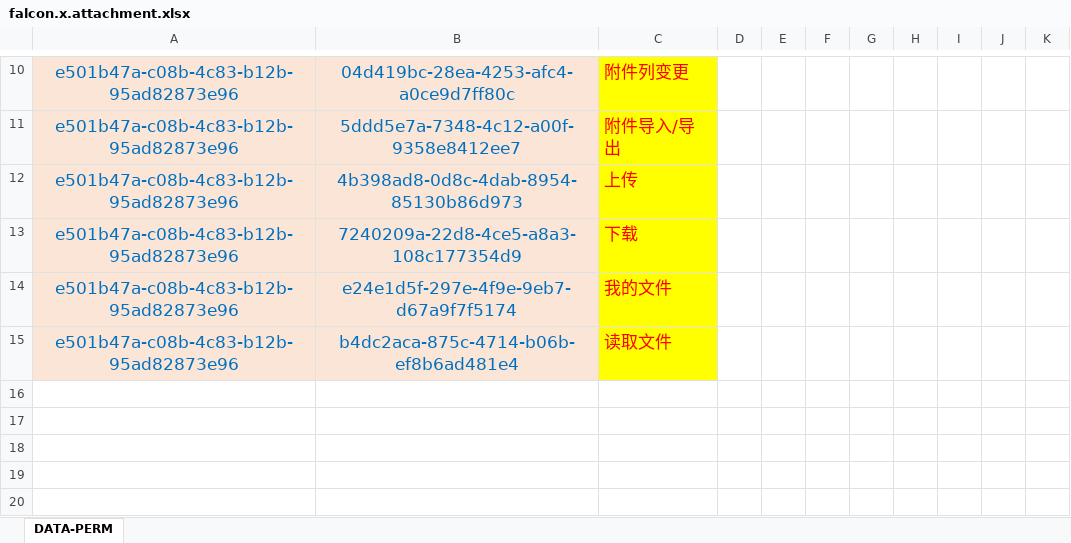
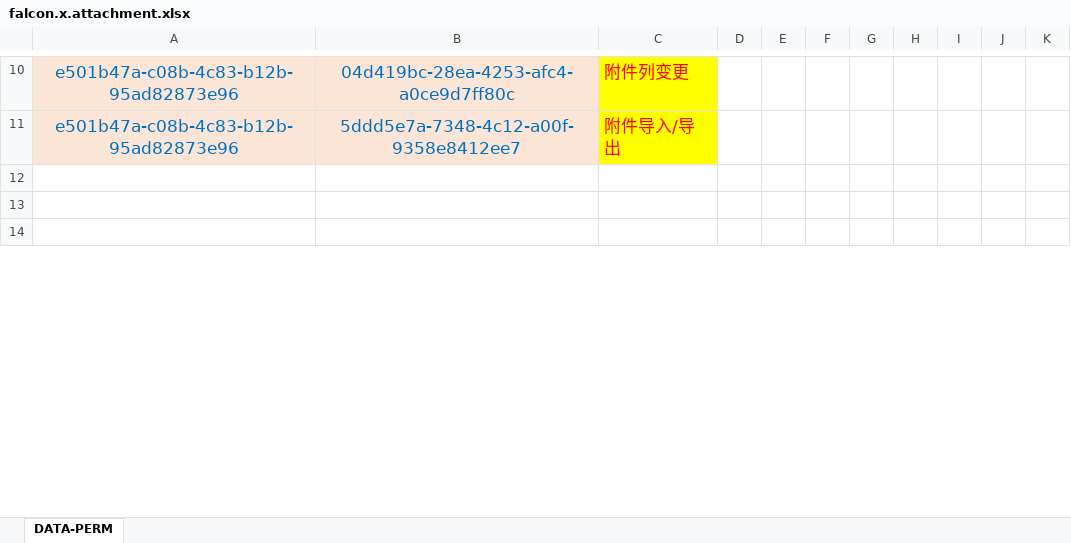
Before and after one commit to silentbalanceyh/vertx-ai, an Excel workbook: src/cab/perm/falcon.x.attachment.xlsx, sheet DATA-PERM, drawn as a sheet; only a part is shown, gaps mark what is left out; values as stored, in another font and other column widths than the file's, no borders; the diff names each change by its address in the sheet, - before the commit and + after, or states it on an @@ line.

```diff
--- a/src/cab/perm/falcon.x.attachment.xlsx (sheet DATA-PERM)
+++ b/src/cab/perm/falcon.x.attachment.xlsx (sheet DATA-PERM)
-row 12: e501b47a-c08b-4c83-b12b-95ad82873e96 | 4b398ad8-0d8c-4dab-8954-85130b86d973 | 上传
-row 13: e501b47a-c08b-4c83-b12b-95ad82873e96 | 7240209a-22d8-4ce5-a8a3-108c177354d9 | 下载
-row 14: e501b47a-c08b-4c83-b12b-95ad82873e96 | e24e1d5f-297e-4f9e-9eb7-d67a9f7f5174 | 我的文件
-row 15: e501b47a-c08b-4c83-b12b-95ad82873e96 | b4dc2aca-875c-4714-b06b-ef8b6ad481e4 | 读取文件
-row 16: (empty)
-row 17: (empty)
```
Also changed, not shown: src/cab/perm/falcon.x.category.xlsx, 1 other file.
